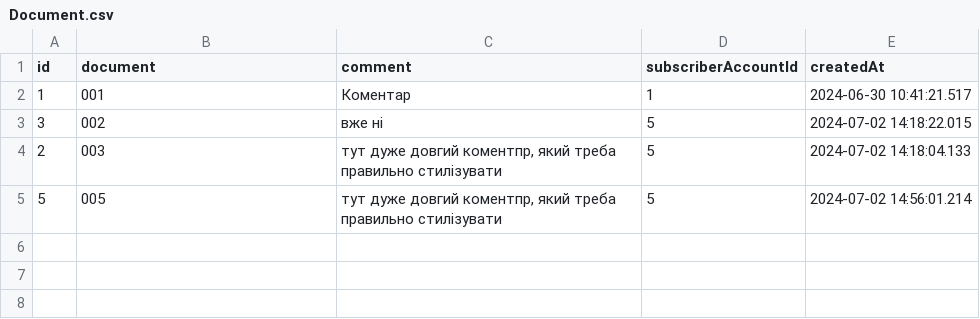
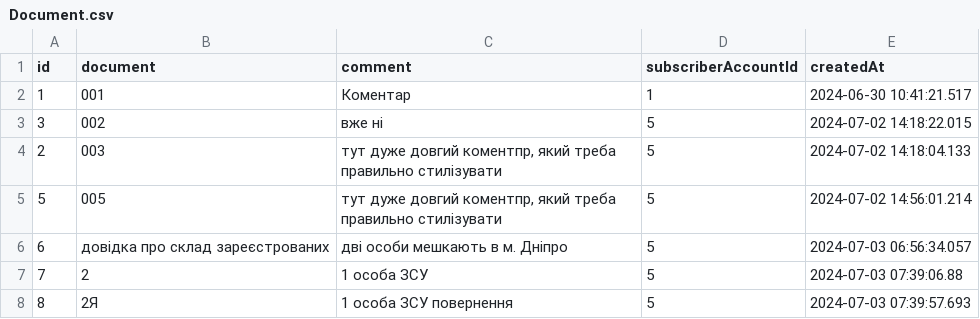
Before and after one commit to sili41995/niko-utility-company, a CSV file: src/niko-utility-company-data/Document.csv, drawn as a sheet.

```diff
--- a/src/niko-utility-company-data/Document.csv
+++ b/src/niko-utility-company-data/Document.csv
@@ -5 +5,4 @@ id,document,comment,subscriberAccountId,createdAt
 5,005,"тут дуже довгий коментпр, який треба правильно стилізувати",5,2024-07-02 14:56:01.214
+6,довідка про склад зареєстрованих,дві особи мешкають в м. Дніпро,5,2024-07-03 06:56:34.057
+7,2,1 особа ЗСУ,5,2024-07-03 07:39:06.88
+8,2Я,1 особа ЗСУ повернення,5,2024-07-03 07:39:57.693
```
Also changed, not shown: src/niko-utility-company-data/House.csv, src/niko-utility-company-data/Owner.csv, 6 other files.
